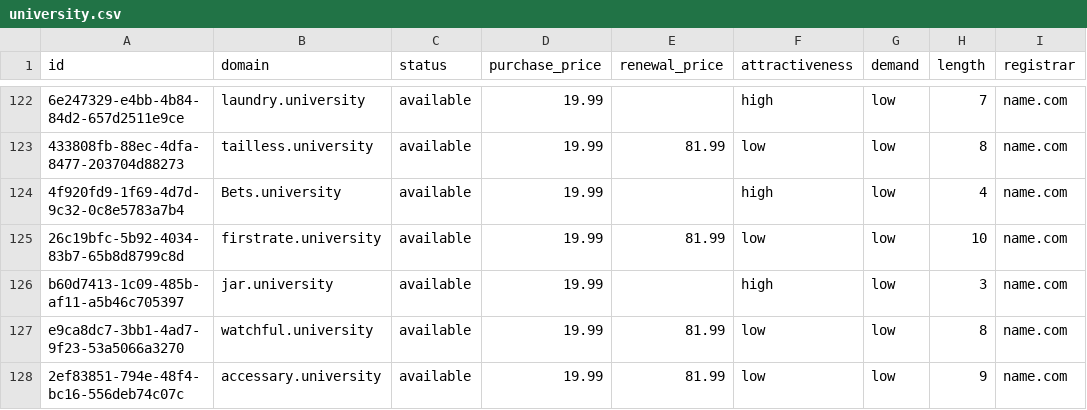
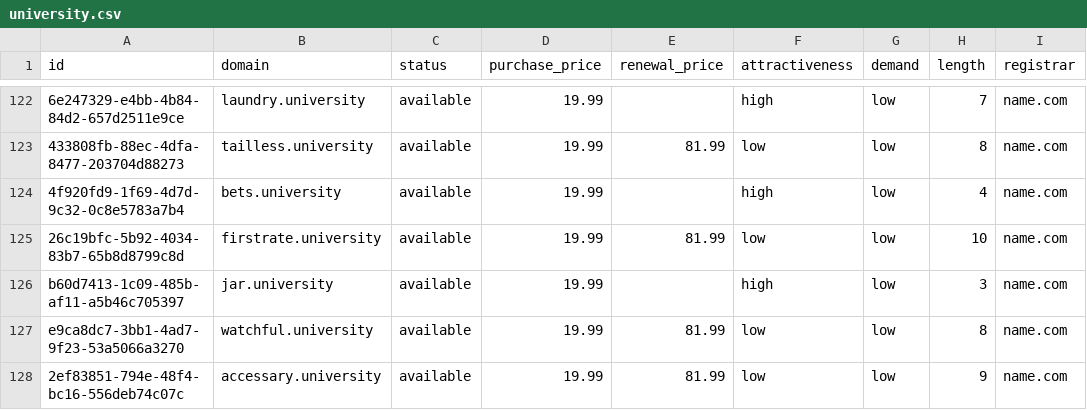
Before and after one commit to UniqueDomains/university-oneword-domains, a CSV file: university.csv, drawn as a sheet; only a part is shown, gaps mark what is left out; the diff covers the shown part only; the diff names each change by its address in the sheet, - before the commit and + after, or states it on an @@ line.

Commit message:
Domains update

```diff
--- a/university.csv
+++ b/university.csv
-B124 (domain): Bets.university
+B124 (domain): bets.university
```
Also changed, not shown: 2 added rows, 2 removed rows and 82 edited cells elsewhere in this file, 4 other files.
